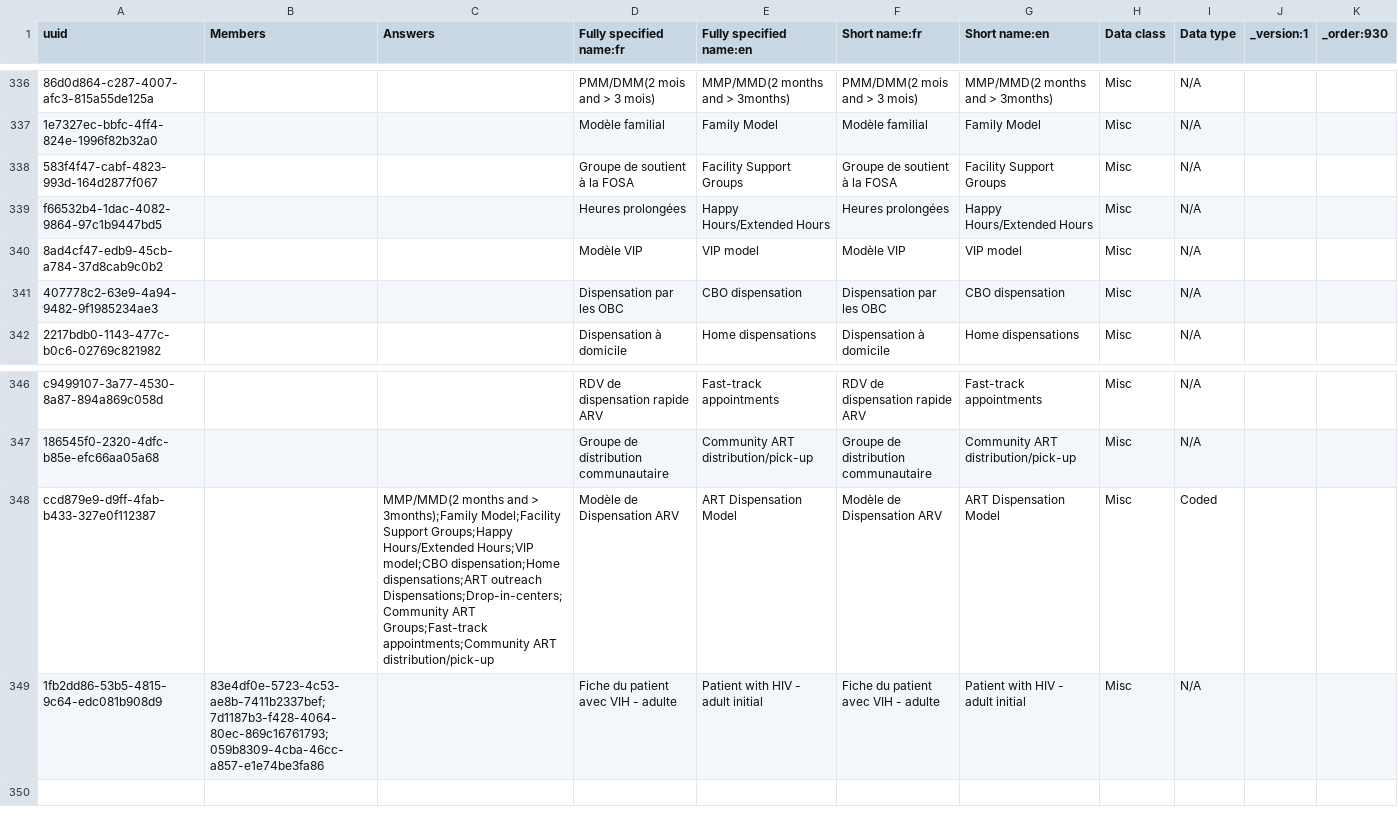
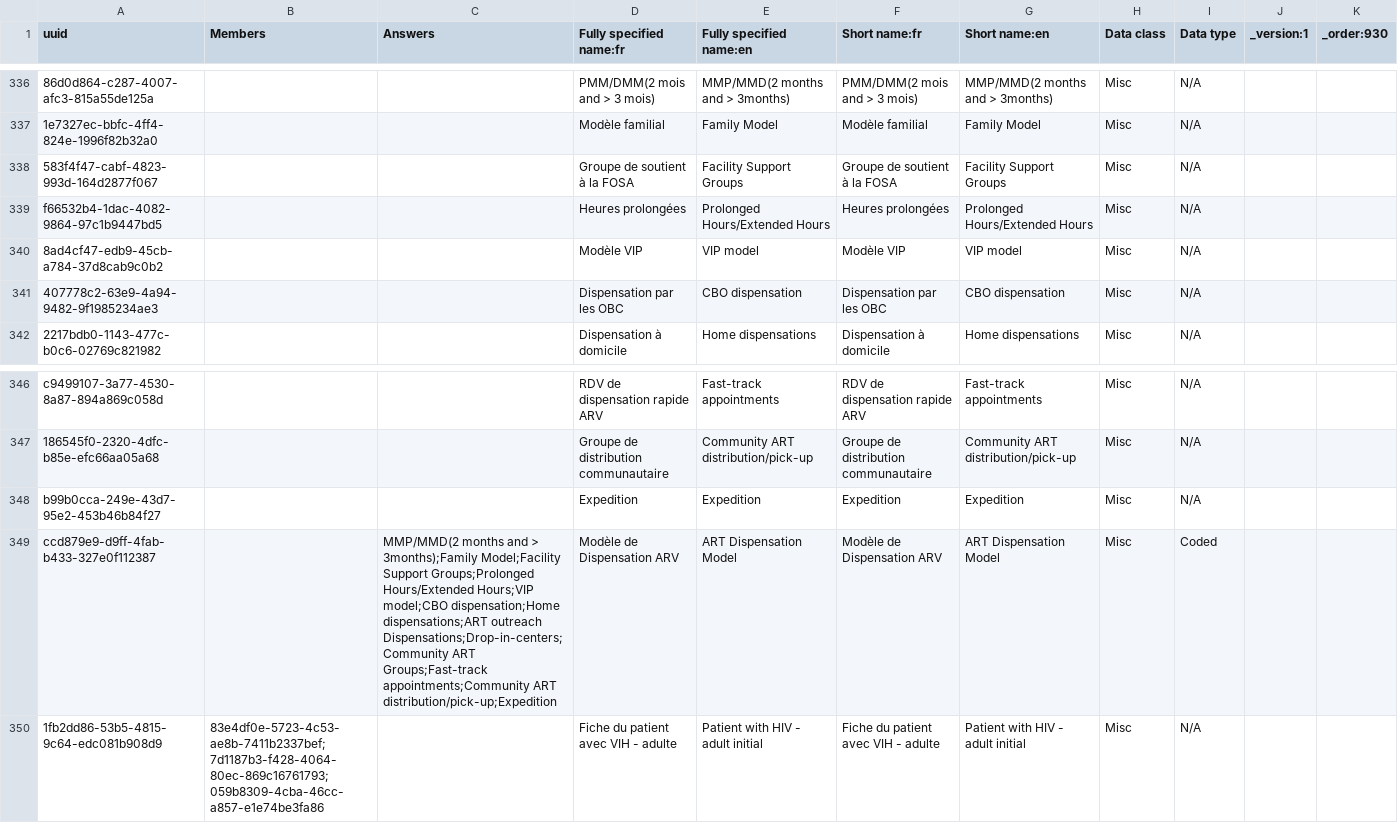
Before and after one commit to jembi/cameroon-bahmni-config, a CSV file: metadata/configuration/concepts/930_adult_hiv_initial_form.csv, drawn as a sheet; only a part is shown, gaps mark what is left out; addresses are those after the commit; the diff names each change by its address in the sheet, - before the commit and + after, or states it on an @@ line.

Commit message:
COM-1247 Added new concepts in the adult hiv initial form

```diff
--- a/metadata/configuration/concepts/930_adult_hiv_initial_form.csv
+++ b/metadata/configuration/concepts/930_adult_hiv_initial_form.csv
-E339 (Fully specified name:en): Happy Hours/Extended Hours
+E339 (Fully specified name:en): Prolonged Hours/Extended Hours
-G339 (Short name:en): Happy Hours/Extended Hours
+G339 (Short name:en): Prolonged Hours/Extended Hours
+row 348: b99b0cca-249e-43d7-95e2-453b46b84f27 |  |  | Expedition | Expedition | Expedition | Expedition | Misc | N/A
-C349 (Answers): …Model;Facility Support Groups;Happy Hours/Extended Hours;VIP model;CBO dispensation;Home dispensations;ART outreach Dispensations;Drop-in-centers;Community ART Groups;Fast-track appointments;Community ART distribution/pick-up
+C349 (Answers): …Model;Facility Support Groups;Prolonged Hours/Extended Hours;VIP model;CBO dispensation;Home dispensations;ART outreach Dispensations;Drop-in-centers;Community ART Groups;Fast-track appointments;Community ART distribution/pick-up;Expedition
```
